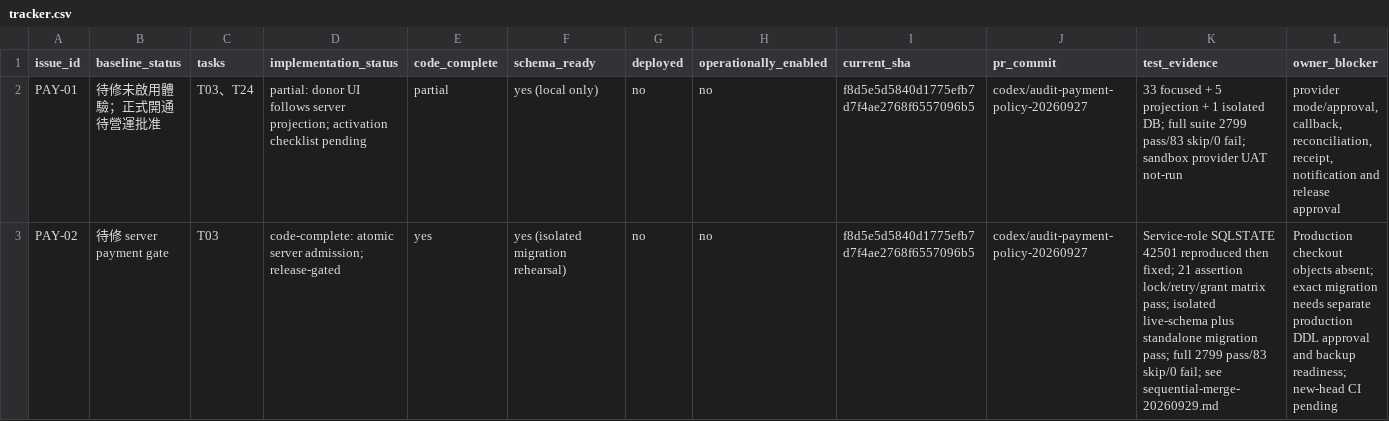
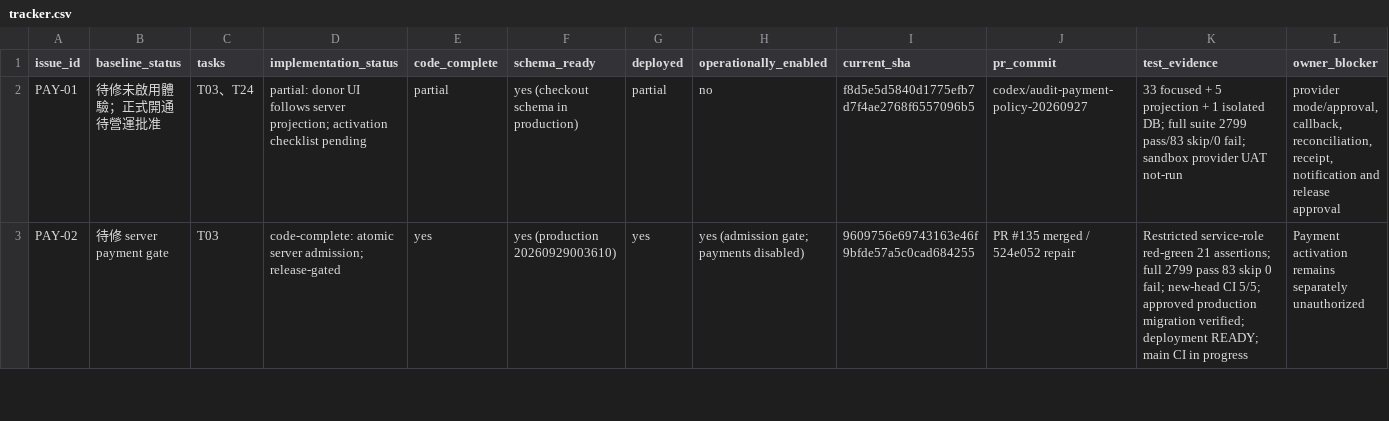
Before and after one commit to YNWAforever/hkscda, a CSV file: docs/evidence/audit-remediation-20260927/tracker.csv, drawn as a sheet; only a part is shown; the diff covers the shown part only.

Commit message:
docs: record sequential production merge and schema evidence

```diff
--- a/docs/evidence/audit-remediation-20260927/tracker.csv
+++ b/docs/evidence/audit-remediation-20260927/tracker.csv
@@ -1,3 +1,3 @@
 issue_id,baseline_status,tasks,implementation_status,code_complete,schema_ready,deployed,operationally_enabled,current_sha,pr_commit,test_evidence,owner_blocker
-PAY-01,待修未啟用體驗；正式開通待營運批准,T03、T24,partial: donor UI follows server projection; activation checklist pending,partial,yes (local only),no,no,f8d5e5d5840d1775efb7d7f4ae2768f6557096b5,codex/audit-payment-policy-20260927,33 focused + 5 projection + 1 isolated DB; full suite 2799 pass/83 skip/0 fail; sandbox provider UAT not-run,"provider mode/approval, callback, reconciliation, receipt, notification and release approval"
-PAY-02,待修 server payment gate,T03,code-complete: atomic server admission; release-gated,yes,yes (isolated migration rehearsal),no,no,f8d5e5d5840d1775efb7d7f4ae2768f6557096b5,codex/audit-payment-policy-20260927,Service-role SQLSTATE 42501 reproduced then fixed; 21 assertion lock/retry/grant matrix pass; isolated live-schema plus standalone migration pass; full 2799 pass/83 skip/0 fail; see sequential-merge-20260929.md,Production checkout objects absent; exact migration needs separate production DDL approval and backup readiness; new-head CI pending
+PAY-01,待修未啟用體驗；正式開通待營運批准,T03、T24,partial: donor UI follows server projection; activation checklist pending,partial,yes (checkout schema in production),partial,no,f8d5e5d5840d1775efb7d7f4ae2768f6557096b5,codex/audit-payment-policy-20260927,33 focused + 5 projection + 1 isolated DB; full suite 2799 pass/83 skip/0 fail; sandbox provider UAT not-run,"provider mode/approval, callback, reconciliation, receipt, notification and release approval"
+PAY-02,待修 server payment gate,T03,code-complete: atomic server admission; release-gated,yes,yes (production 20260929003610),yes,yes (admission gate; payments disabled),9609756e69743163e46f9bfde57a5c0cad684255,PR #135 merged / 524e052 repair,Restricted service-role red-green 21 assertions; full 2799 pass 83 skip 0 fail; new-head CI 5/5; approved production migration verified; deployment READY; main CI in progress,Payment activation remains separately unauthorized
```
Also changed, not shown: 6 edited cells elsewhere in this file, 1 other file.
